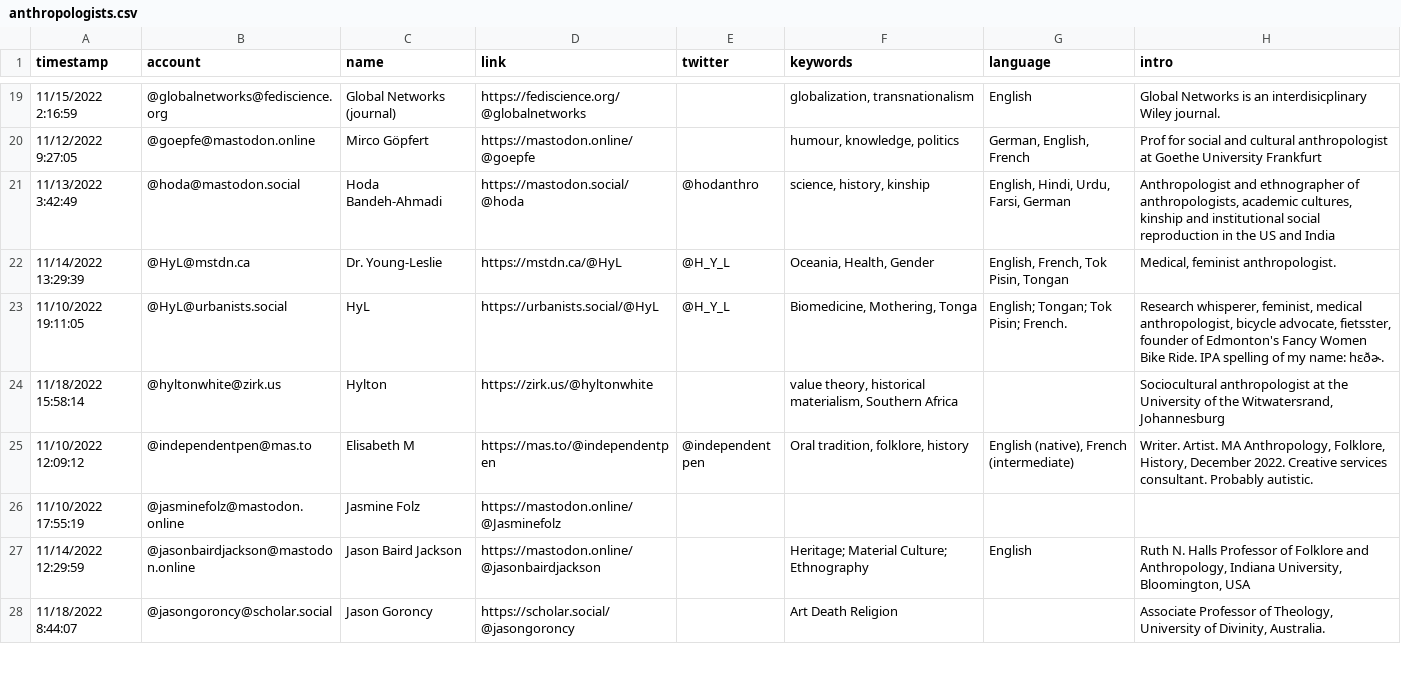
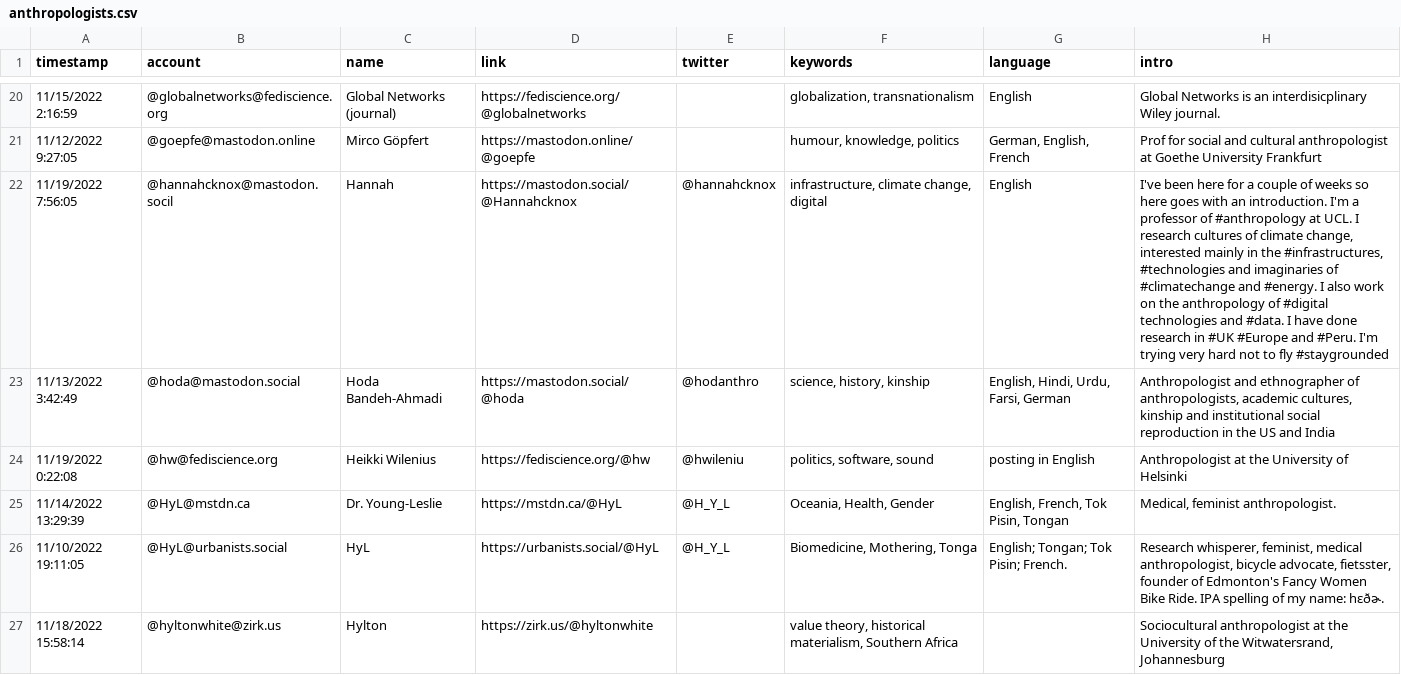
Before and after one commit to fivestone/fedi-anthropologists, a CSV file: resources/anthropologists.csv, drawn as a sheet; only a part is shown, gaps mark what is left out; the shorter side is filled out with more unchanged rows; the diff covers the shown part only.

Commit message:
Update anthropologists.csv

```diff
--- a/resources/anthropologists.csv
+++ b/resources/anthropologists.csv
@@ -20,3 +21,5 @@ timestamp,account,name,link,twitter,keywords,language,intro
 11/12/2022 9:27:05,@goepfe@mastodon.online,Mirco Göpfert ,https://mastodon.online/@goepfe,,"humour, knowledge, politics","German, English, French ",Prof for social and cultural anthropologist at Goethe University Frankfurt
+11/19/2022 7:56:05,@hannahcknox@mastodon.socil,Hannah ,https://mastodon.social/@Hannahcknox,@hannahcknox,"infrastructure, climate change, digital",English,"I've been here for a couple of weeks so here goes with an introduction. I'm a professor of #anthropology at UCL. I research cultures of climate change, interested mainly in the #infrastructures, #technologies and imaginaries of #climatechange and #energy. I also work on the anthropology of #digital technologies and #data. I have done research in #UK #Europe and #Peru. I'm trying very hard not to fly #staygrounded"
 11/13/2022 3:42:49,@hoda@mastodon.social,Hoda Bandeh-Ahmadi ,https://mastodon.social/@hoda,@hodanthro,"science, history, kinship","English, Hindi, Urdu, Farsi, German","Anthropologist and ethnographer of anthropologists, academic cultures, kinship and institutional social reproduction in the US and India"
+11/19/2022 0:22:08,@hw@fediscience.org,Heikki Wilenius,https://fediscience.org/@hw,@hwileniu,"politics, software, sound",posting in English,Anthropologist at the University of Helsinki
 11/14/2022 13:29:39,@HyL@mstdn.ca,Dr. Young-Leslie,https://mstdn.ca/@HyL,@H_Y_L,"Oceania, Health, Gender","English, French, Tok Pisin, Tongan","Medical, feminist anthropologist."
```
Also changed, not shown: 4 added rows elsewhere in this file.
